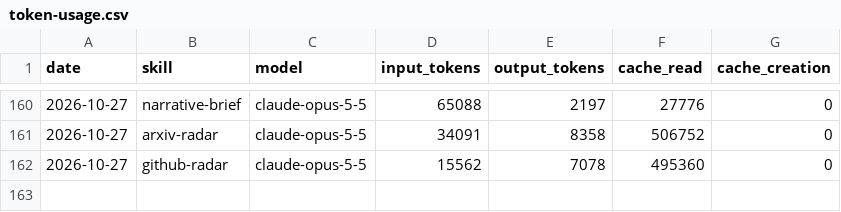
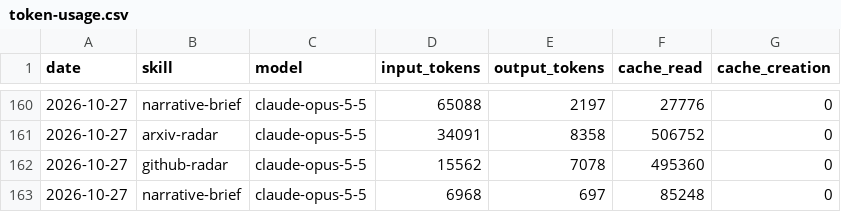
Before and after one commit to icepy/aeon-token, a CSV file: memory/token-usage.csv, drawn as a sheet; only a part is shown, gaps mark what is left out.

Commit message:
chore(narrative-brief): auto-commit 2026-10-27

```diff
--- a/memory/token-usage.csv
+++ b/memory/token-usage.csv
@@ -162 +162,2 @@ date,skill,model,input_tokens,output_tokens,cache_read,cache_creation
 2026-10-27,github-radar,claude-opus-5-5,15562,7078,495360,0
+2026-10-27,narrative-brief,claude-opus-5-5,6968,697,85248,0
```
Also changed, not shown: 3 other files.
